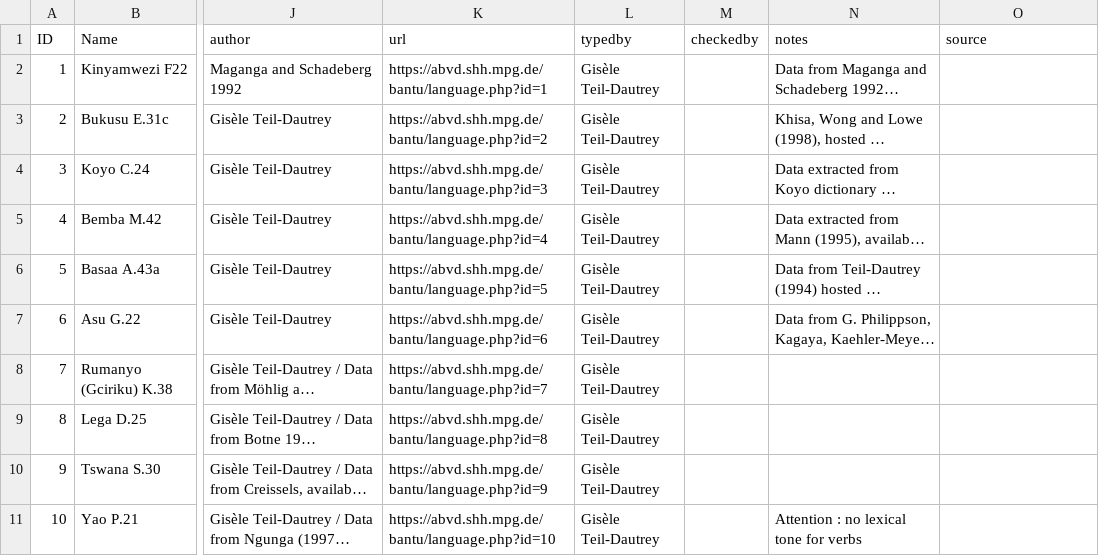
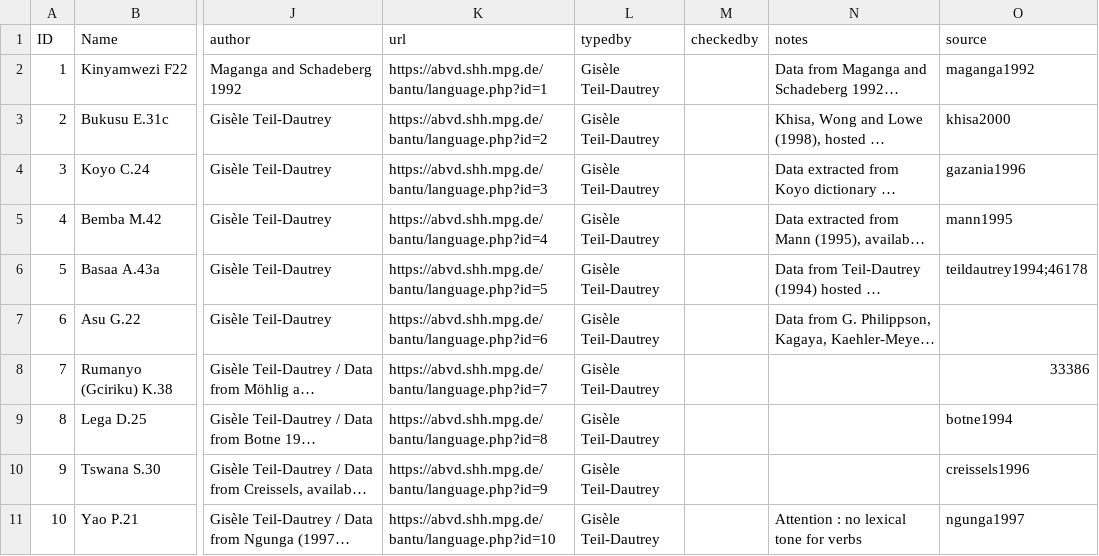
Before and after one commit to lexibank/bantubvd, a CSV file: cldf/languages.csv, drawn as a sheet; only a part is shown, gaps mark what is left out; long unchanged cells end in …; the diff names each change by its address in the sheet, - before the commit and + after, or states it on an @@ line.

```diff
--- a/cldf/languages.csv
+++ b/cldf/languages.csv
-O2 (source): (empty)
+O2 (source): maganga1992
-O3 (source): (empty)
+O3 (source): khisa2000
-O4 (source): (empty)
+O4 (source): gazania1996
-O5 (source): (empty)
+O5 (source): mann1995
-O6 (source): (empty)
+O6 (source): teildautrey1994;46178
-O8 (source): (empty)
+O8 (source): 33386
-O9 (source): (empty)
+O9 (source): botne1994
-O10 (source): (empty)
+O10 (source): creissels1996
-O11 (source): (empty)
+O11 (source): ngunga1997
```
Also changed, not shown: 2 other files.
